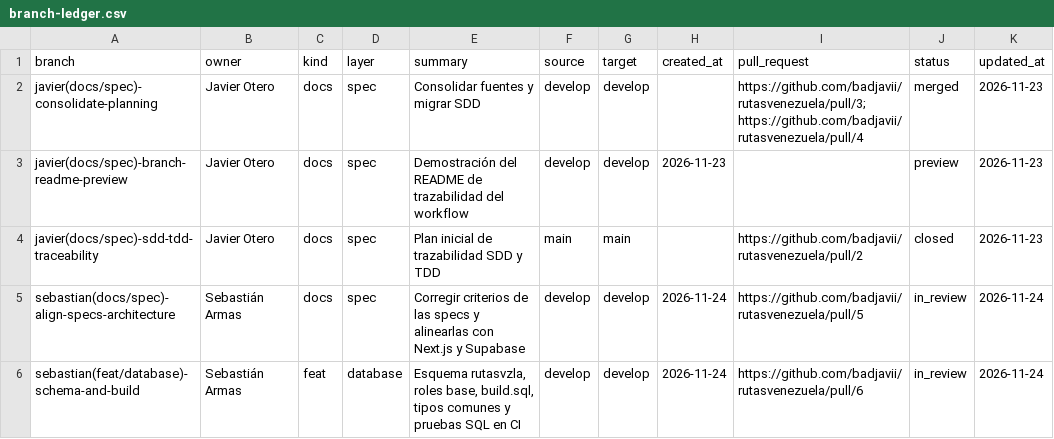
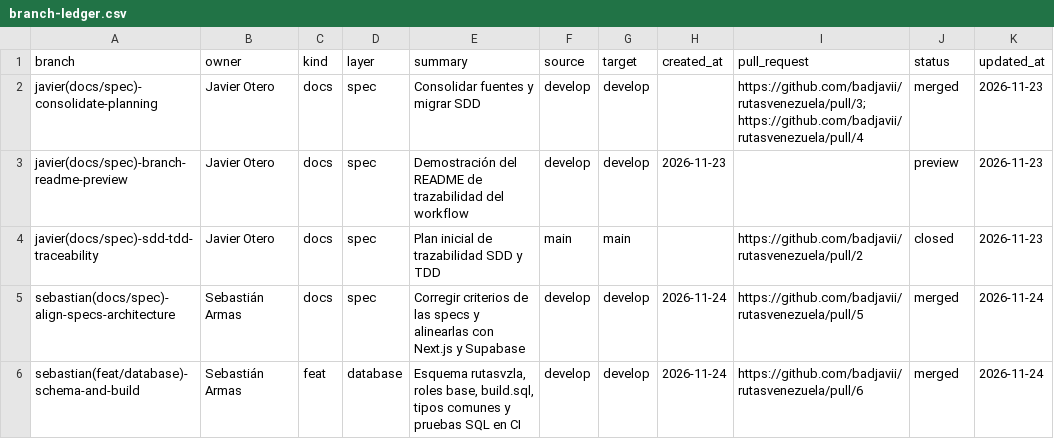
Before and after one commit to badjavii/rutasvenezuela, a CSV file: docs/project/branch-ledger.csv, drawn as a sheet.

Commit message:
docs(project): record merged architecture and database foundation

```diff
--- a/docs/project/branch-ledger.csv
+++ b/docs/project/branch-ledger.csv
@@ -4,3 +4,3 @@ javier(docs/spec)-branch-readme-preview,Javier Otero,docs,spec,Demostración del
 javier(docs/spec)-sdd-tdd-traceability,Javier Otero,docs,spec,Plan inicial de trazabilidad SDD y TDD,main,main,,https://github.com/badjavii/rutasvenezuela/pull/2,closed,2026-11-23
-sebastian(docs/spec)-align-specs-architecture,Sebastián Armas,docs,spec,Corregir criterios de las specs y alinearlas con Next.js y Supabase,develop,develop,2026-11-24,https://github.com/badjavii/rutasvenezuela/pull/5,in_review,2026-11-24
-sebastian(feat/database)-schema-and-build,Sebastián Armas,feat,database,"Esquema rutasvzla, roles base, build.sql, tipos comunes y pruebas SQL en CI",develop,develop,2026-11-24,https://github.com/badjavii/rutasvenezuela/pull/6,in_review,2026-11-24
+sebastian(docs/spec)-align-specs-architecture,Sebastián Armas,docs,spec,Corregir criterios de las specs y alinearlas con Next.js y Supabase,develop,develop,2026-11-24,https://github.com/badjavii/rutasvenezuela/pull/5,merged,2026-11-24
+sebastian(feat/database)-schema-and-build,Sebastián Armas,feat,database,"Esquema rutasvzla, roles base, build.sql, tipos comunes y pruebas SQL en CI",develop,develop,2026-11-24,https://github.com/badjavii/rutasvenezuela/pull/6,merged,2026-11-24
```
Also changed, not shown: 2 other files.
